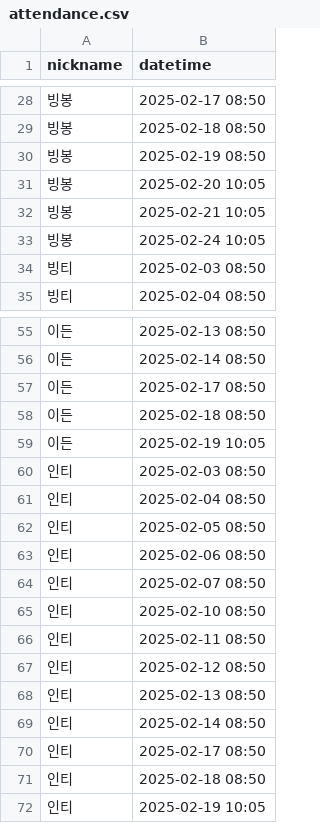
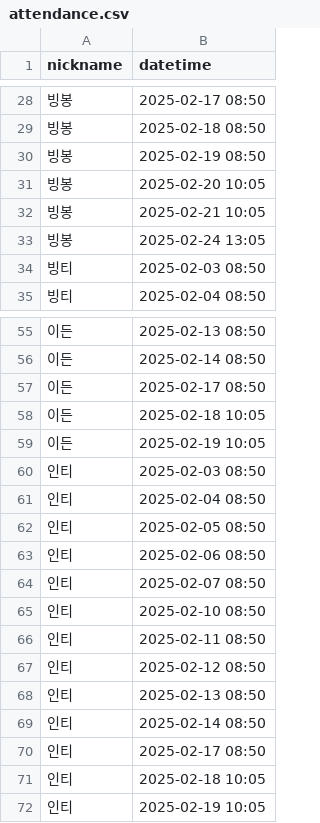
Before and after one commit to woowacourse/java-attendance, a CSV file: src/main/resources/attendance.csv, drawn as a sheet; only a part is shown, gaps mark what is left out.

```diff
--- a/src/main/resources/attendance.csv
+++ b/src/main/resources/attendance.csv
@@ -32,3 +32,3 @@ nickname,datetime
 빙봉,2025-02-21 10:05
-빙봉,2025-02-24 10:05
+빙봉,2025-02-24 13:05
 빙티,2025-02-03 08:50
@@ -57,3 +57,3 @@ nickname,datetime
 이든,2025-02-17 08:50
-이든,2025-02-18 08:50
+이든,2025-02-18 10:05
 이든,2025-02-19 10:05
@@ -70,3 +70,3 @@ nickname,datetime
 인티,2025-02-17 08:50
-인티,2025-02-18 08:50
+인티,2025-02-18 10:05
 인티,2025-02-19 10:05
```
Also changed, not shown: 8 other files.
